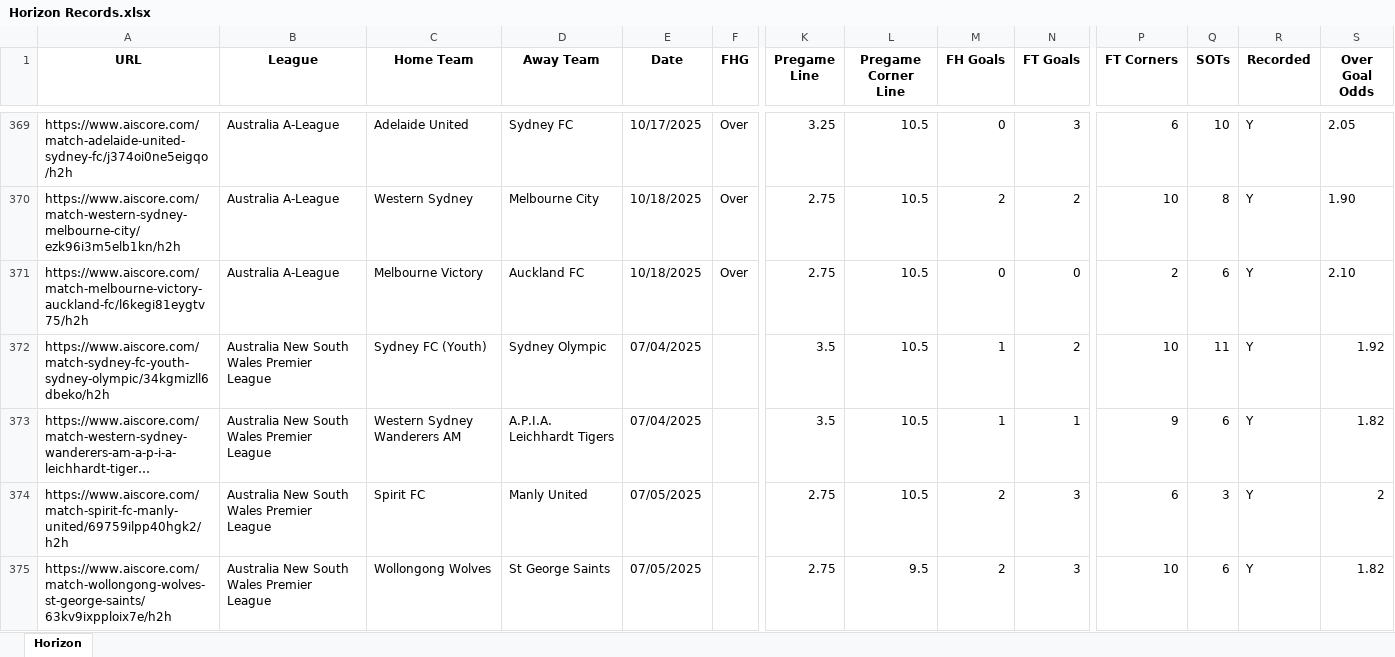
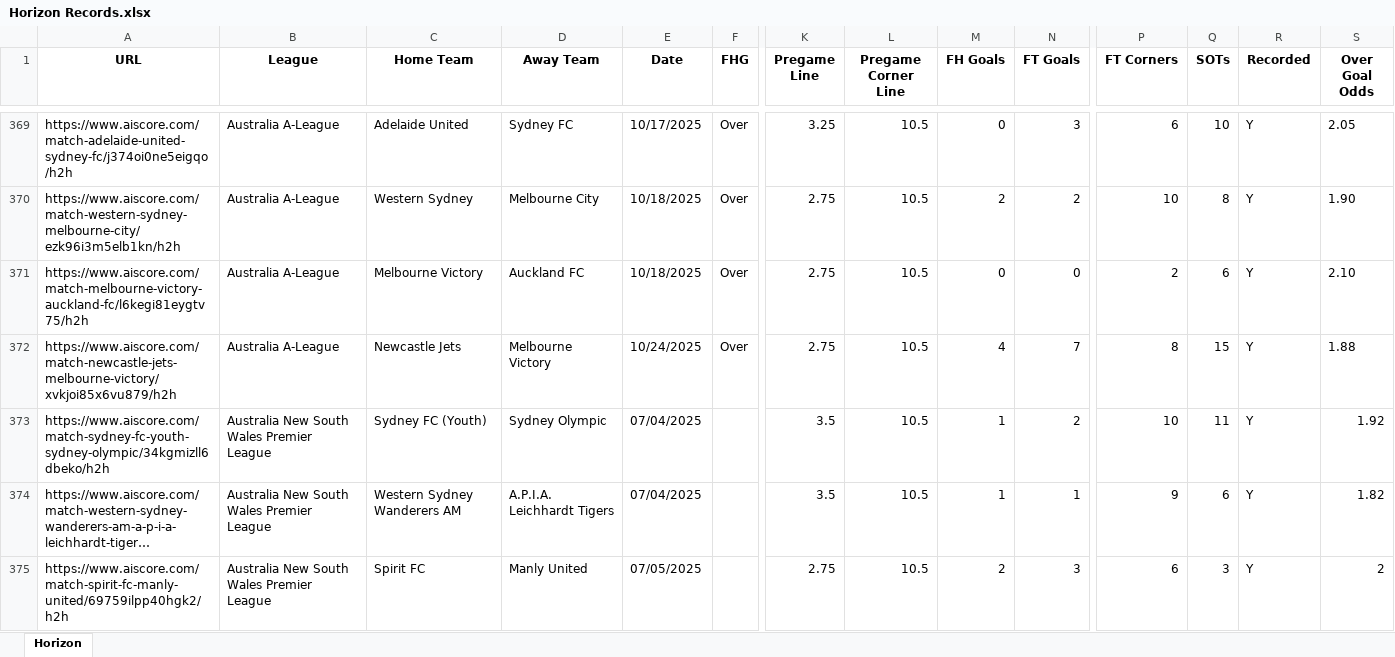
Before and after one commit to Captain-Duckie/whop, an Excel workbook: public/Horizon Records.xlsx, sheet Horizon, drawn as a sheet; only a part is shown, gaps mark what is left out; the shorter side is filled out with more unchanged rows; long unchanged cells end in …; values as stored, in another font and other column widths than the file's, no borders; rows hold the shown columns only; the diff covers the shown part only; the diff names each change by its address in the sheet, - before the commit and + after, or states it on an @@ line.

Commit message:
Auto-update Horizon Records at 2025-10-24T13:59:49.168461

```diff
--- a/public/Horizon Records.xlsx (sheet Horizon)
+++ b/public/Horizon Records.xlsx (sheet Horizon)
+row 372: https://www.aiscore.com/match-newcastle-jets-melbourne-victory/xvkjoi85x6vu879/h2h | Australia A-League | Newcastle Jets | Melbourne Victory | 10/24/2025 | Over | 2.75 | 10.5 | 4 | 7 | 8 | 15 | Y | 1.88
```
Also changed, not shown: 2 added rows elsewhere in this sheet.
